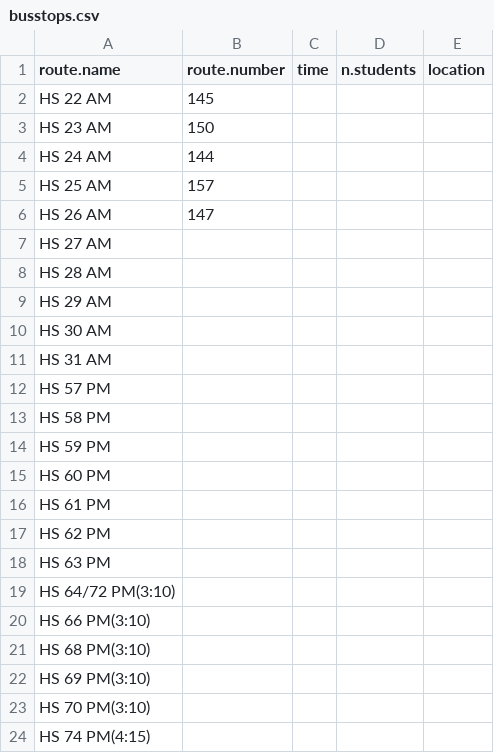
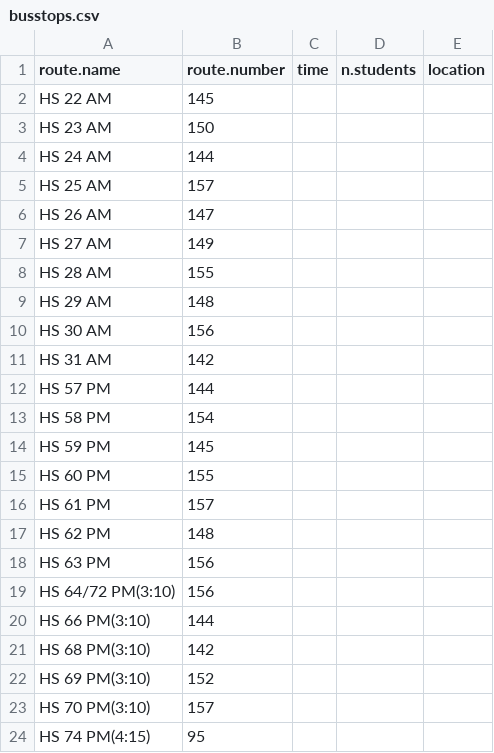
Before and after one commit to tlevine/scarsdale-data, a CSV file: school-buses/busstops.csv, drawn as a sheet.

Commit message:
route number

```diff
--- a/school-buses/busstops.csv
+++ b/school-buses/busstops.csv
@@ -6,19 +6,19 @@ HS 25 AM,           157,
 HS 26 AM,           147,
-HS 27 AM,           ,
-HS 28 AM,           ,
-HS 29 AM,           ,
-HS 30 AM,           ,
-HS 31 AM,           ,
-HS 57 PM,           ,
-HS 58 PM,           ,
-HS 59 PM,           ,
-HS 60 PM,           ,
-HS 61 PM,           ,
-HS 62 PM,           ,
-HS 63 PM,           ,
-HS 64/72 PM(3:10),  ,
-HS 66 PM(3:10),     ,
-HS 68 PM(3:10),     ,
-HS 69 PM(3:10),     ,
-HS 70 PM(3:10),     ,
-HS 74 PM(4:15),     ,
+HS 27 AM,           149,
+HS 28 AM,           155,
+HS 29 AM,           148,
+HS 30 AM,           156,
+HS 31 AM,           142,
+HS 57 PM,           144,
+HS 58 PM,           154,
+HS 59 PM,           145,
+HS 60 PM,           155,
+HS 61 PM,           157,
+HS 62 PM,           148,
+HS 63 PM,           156,
+HS 64/72 PM(3:10),  156,
+HS 66 PM(3:10),     144,
+HS 68 PM(3:10),     142,
+HS 69 PM(3:10),     152,
+HS 70 PM(3:10),     157,
+HS 74 PM(4:15),      95,
```
